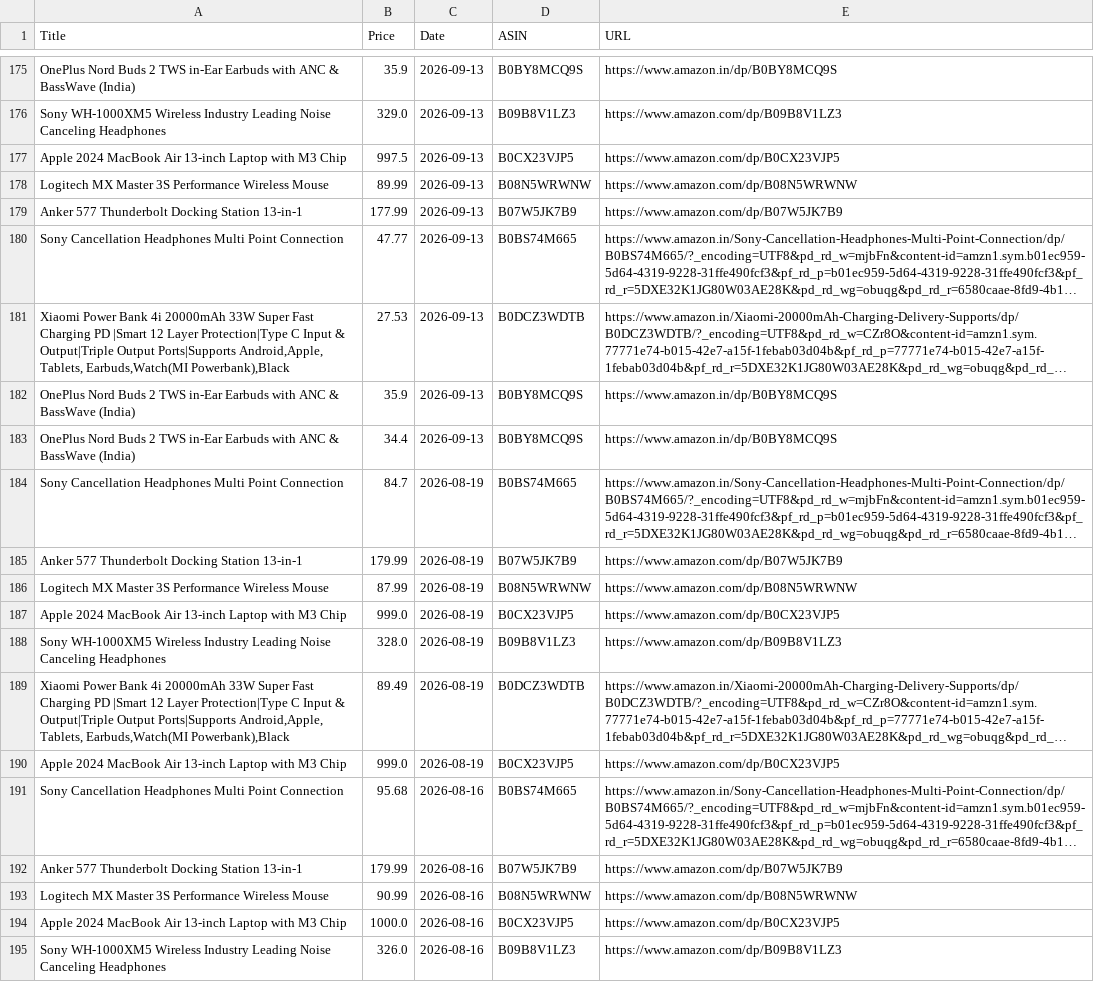
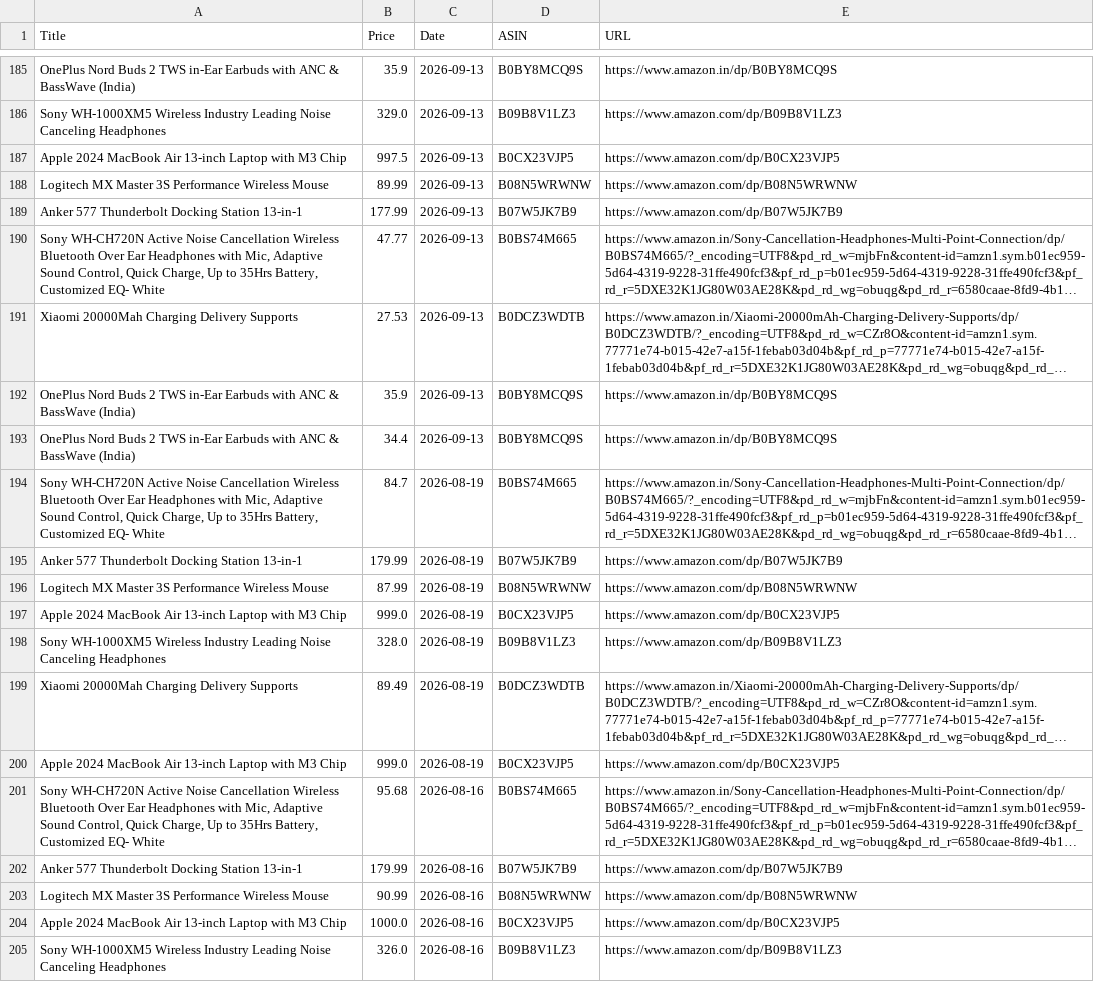
Before and after one commit to Jai-S-Ramani/PricePilot, a CSV file: AmazonWebScraperDataset.csv, drawn as a sheet; only a part is shown, gaps mark what is left out; long unchanged cells end in …; addresses are those after the commit; the diff covers the shown part only; the diff names each change by its address in the sheet, - before the commit and + after, or states it on an @@ line.

```diff
--- a/AmazonWebScraperDataset.csv
+++ b/AmazonWebScraperDataset.csv
-A190 (Title): Sony Cancellation Headphones Multi Point Connection
+A190 (Title): Sony WH-CH720N Active Noise Cancellation Wireless Bluetooth Over Ear Headphones with Mic, Adaptive Sound Control, Quick Charge, Up to 35Hrs Battery, Customized EQ- White
-A191 (Title): Xiaomi Power Bank 4i 20000mAh 33W Super Fast Charging PD |Smart 12 Layer Protection|Type C Input & Output|Triple Output Ports|Supports Android,Apple, Tablets, Earbuds,Watch(MI Powerbank),Black
+A191 (Title): Xiaomi 20000Mah Charging Delivery Supports
-A194 (Title): Sony Cancellation Headphones Multi Point Connection
+A194 (Title): Sony WH-CH720N Active Noise Cancellation Wireless Bluetooth Over Ear Headphones with Mic, Adaptive Sound Control, Quick Charge, Up to 35Hrs Battery, Customized EQ- White
-A199 (Title): Xiaomi Power Bank 4i 20000mAh 33W Super Fast Charging PD |Smart 12 Layer Protection|Type C Input & Output|Triple Output Ports|Supports Android,Apple, Tablets, Earbuds,Watch(MI Powerbank),Black
+A199 (Title): Xiaomi 20000Mah Charging Delivery Supports
-A201 (Title): Sony Cancellation Headphones Multi Point Connection
+A201 (Title): Sony WH-CH720N Active Noise Cancellation Wireless Bluetooth Over Ear Headphones with Mic, Adaptive Sound Control, Quick Charge, Up to 35Hrs Battery, Customized EQ- White
```
Also changed, not shown: 10 added rows and 72 edited cells elsewhere in this file, 3 other files.
